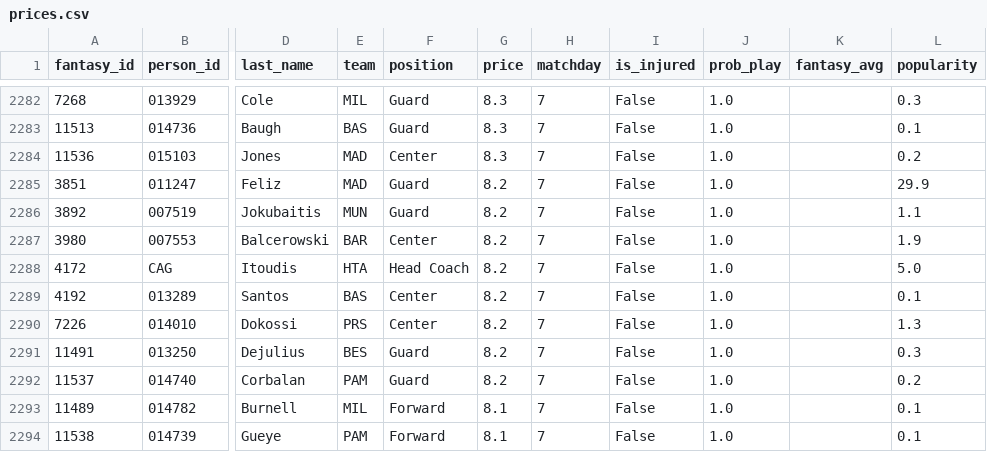
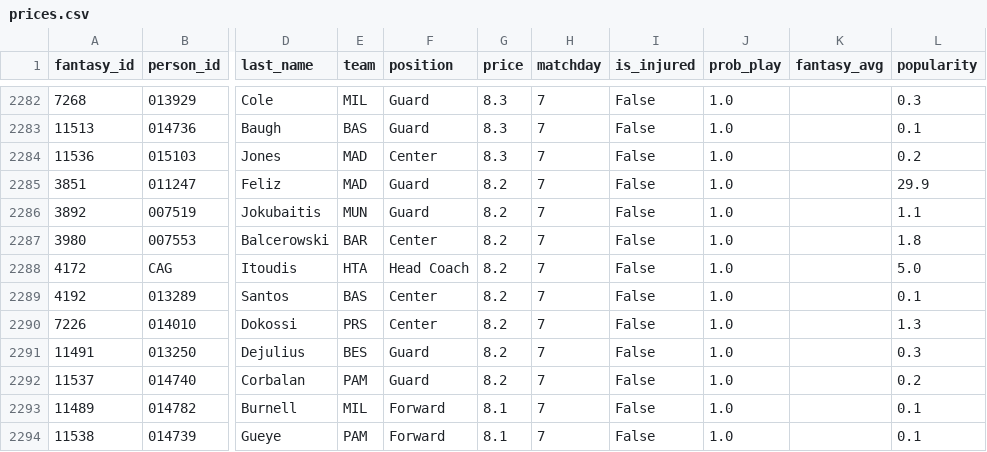
Before and after one commit to VaGlar/Euroleague-Fantasy-Challenge, a CSV file: data/public/prices.csv, drawn as a sheet; only a part is shown, gaps mark what is left out; the diff names each change by its address in the sheet, - before the commit and + after, or states it on an @@ line.

```diff
--- a/data/public/prices.csv
+++ b/data/public/prices.csv
-L2287 (popularity): 1.9
+L2287 (popularity): 1.8
```
Also changed, not shown: data/public/expert_log.csv, data/public/pred_log.csv, 9 other files.
